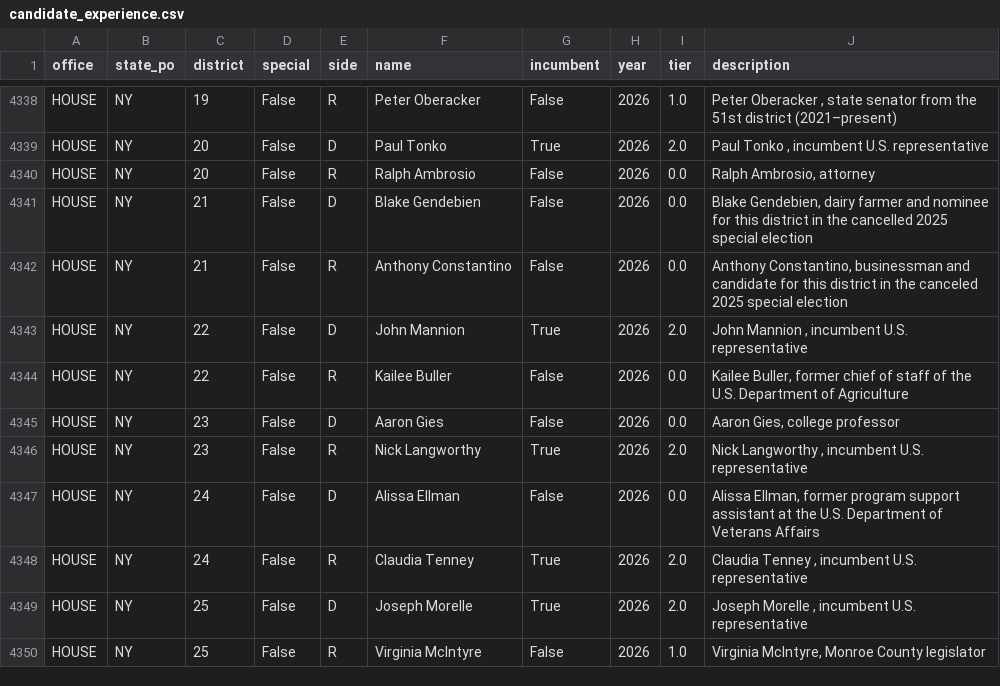
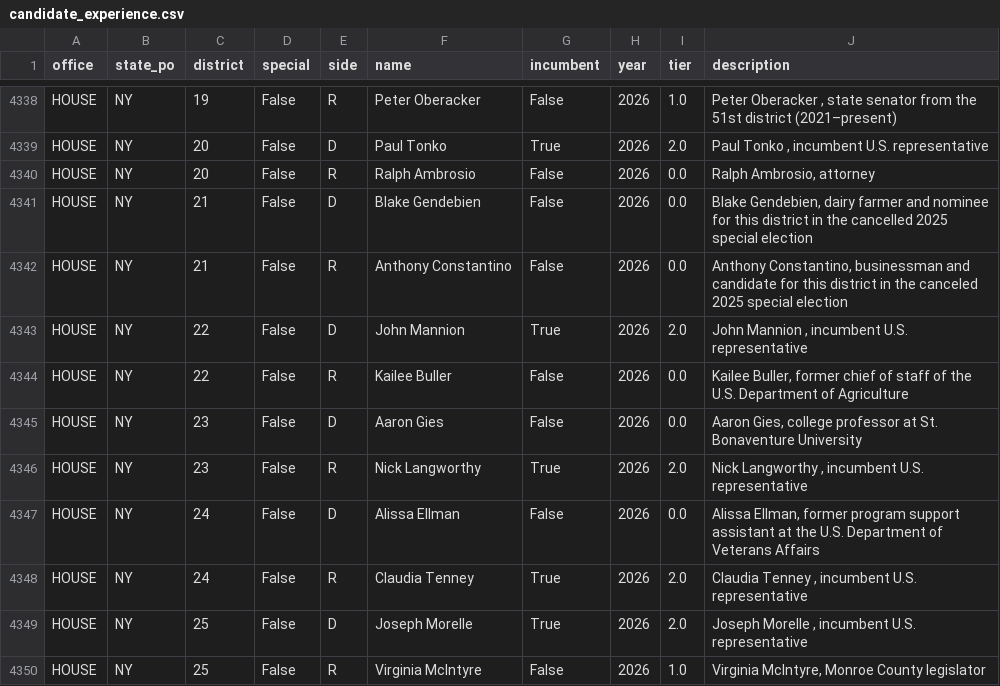
Before and after one commit to kurtawirth/whoshowsup, a CSV file: data/processed/candidate_experience.csv, drawn as a sheet; only a part is shown, gaps mark what is left out.

```diff
--- a/data/processed/candidate_experience.csv
+++ b/data/processed/candidate_experience.csv
@@ -4344,3 +4344,3 @@ HOUSE,NY,22,False,D,John Mannion,True,2026,2.0,"John Mannion , incumbent U.S. re
 HOUSE,NY,22,False,R,Kailee Buller,False,2026,0.0,"Kailee Buller, former chief of staff of the U.S. Department of Agriculture"
-HOUSE,NY,23,False,D,Aaron Gies,False,2026,0.0,"Aaron Gies, college professor"
+HOUSE,NY,23,False,D,Aaron Gies,False,2026,0.0,"Aaron Gies, college professor at St. Bonaventure University"
 HOUSE,NY,23,False,R,Nick Langworthy,True,2026,2.0,"Nick Langworthy , incumbent U.S. representative"
```
Also changed, not shown: data/processed/early_vote.csv, data/processed/fec_money.csv, 42 other files.
